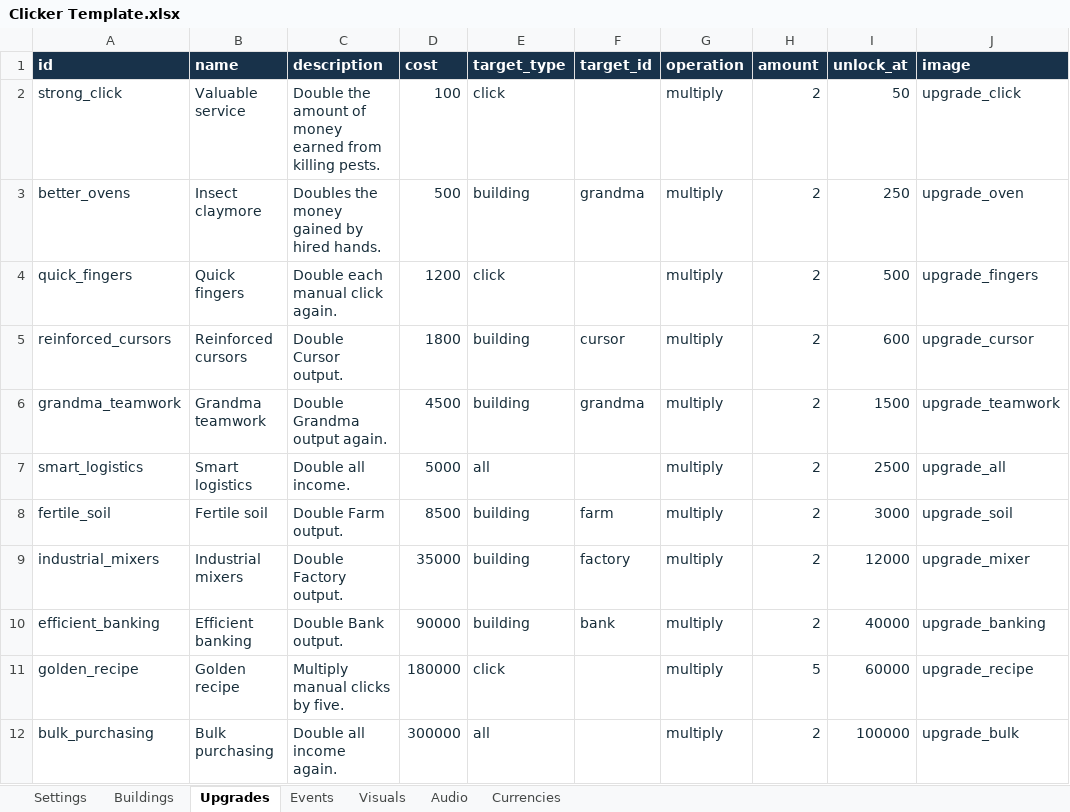
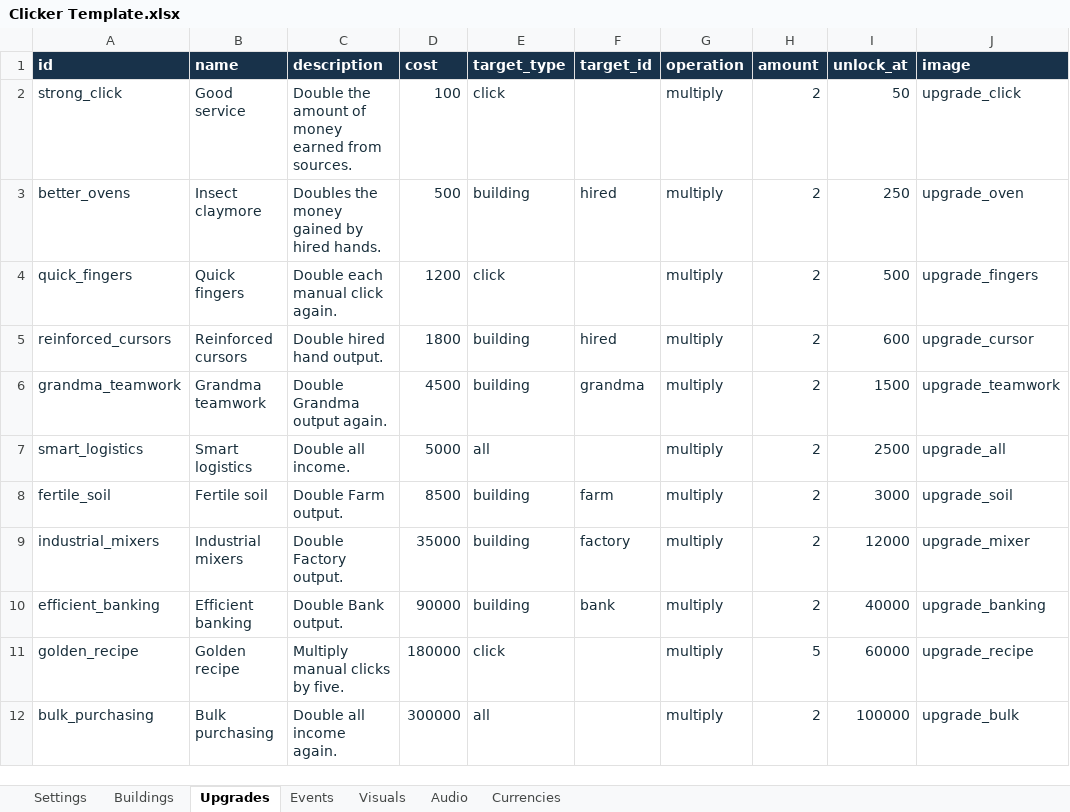
Before and after one commit to AmberTimber/COMP-2165-project-3, an Excel workbook: Pest control empire/Student Content/Clicker Template.xlsx, sheet Upgrades, drawn as a sheet; only a part is shown; values as stored, in another font and other column widths than the file's, no borders; the diff names each change by its address in the sheet, - before the commit and + after, or states it on an @@ line.

```diff
--- a/Pest control empire/Student Content/Clicker Template.xlsx (sheet Upgrades)
+++ b/Pest control empire/Student Content/Clicker Template.xlsx (sheet Upgrades)
-B2 (name): Valuable service
+B2 (name): Good service
-C2 (description): …earned from killing pests.
+C2 (description): …earned from sources.
-F3 (target_id): grandma
+F3 (target_id): hired
-C5 (description): Double Cursor output.
+C5 (description): Double hired hand output.
-F5 (target_id): cursor
+F5 (target_id): hired
```
Also changed, not shown: sheet Buildings, sheet Visuals, sheet Settings, sheet Currencies, sheet Events, 26 other files.
